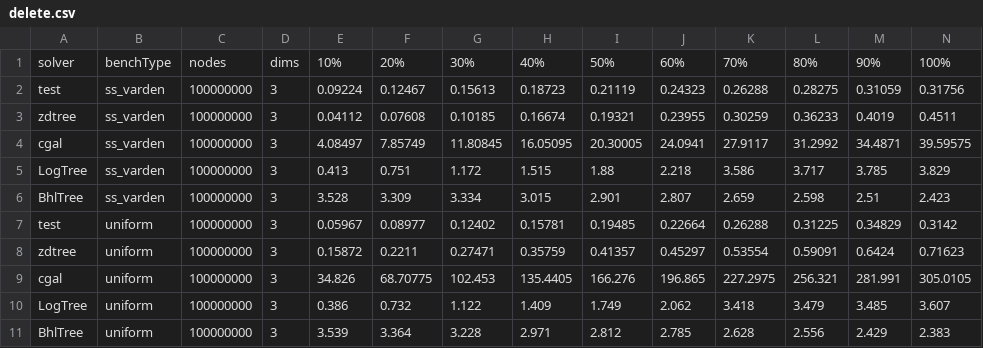
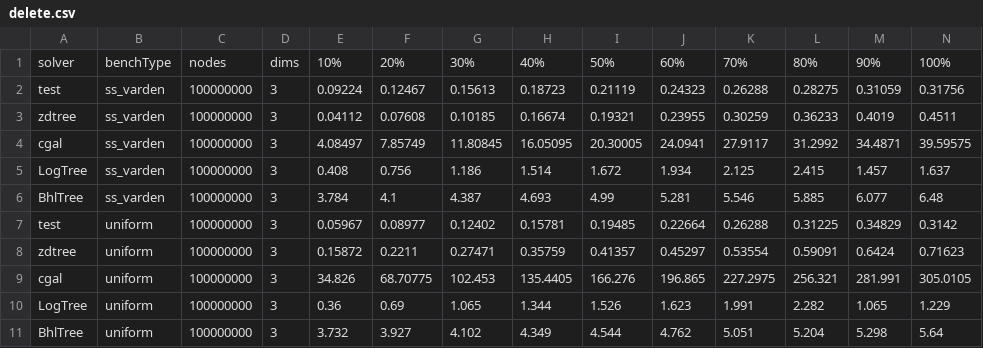
Before and after one commit to ucrparlay/Pkd-tree, a CSV file: script/data/delete.csv, drawn as a sheet.

```diff
--- a/script/data/delete.csv
+++ b/script/data/delete.csv
@@ -4,4 +4,4 @@ zdtree,ss_varden,100000000,3,0.04112,0.07608,0.10185,0.16674,0.19321,0.23955,0.3
 cgal,ss_varden,100000000,3,4.08497,7.85749,11.80845,16.05095,20.30005,24.0941,27.9117,31.2992,34.4871,39.59575
-LogTree,ss_varden,100000000,3,0.413,0.751,1.172,1.515,1.88,2.218,3.586,3.717,3.785,3.829
-BhlTree,ss_varden,100000000,3,3.528,3.309,3.334,3.015,2.901,2.807,2.659,2.598,2.51,2.423
+LogTree,ss_varden,100000000,3,0.408,0.756,1.186,1.514,1.672,1.934,2.125,2.415,1.457,1.637
+BhlTree,ss_varden,100000000,3,3.784,4.1,4.387,4.693,4.99,5.281,5.546,5.885,6.077,6.48
 test,uniform,100000000,3,0.05967,0.08977,0.12402,0.15781,0.19485,0.22664,0.26288,0.31225,0.34829,0.3142
@@ -9,3 +9,3 @@ zdtree,uniform,100000000,3,0.15872,0.2211,0.27471,0.35759,0.41357,0.45297,0.5355
 cgal,uniform,100000000,3,34.826,68.70775,102.453,135.4405,166.276,196.865,227.2975,256.321,281.991,305.0105
-LogTree,uniform,100000000,3,0.386,0.732,1.122,1.409,1.749,2.062,3.418,3.479,3.485,3.607
-BhlTree,uniform,100000000,3,3.539,3.364,3.228,2.971,2.812,2.785,2.628,2.556,2.429,2.383
+LogTree,uniform,100000000,3,0.36,0.69,1.065,1.344,1.526,1.623,1.991,2.282,1.065,1.229
+BhlTree,uniform,100000000,3,3.732,3.927,4.102,4.349,4.544,4.762,5.051,5.204,5.298,5.64
```
Also changed, not shown: script/data/build.csv, script/data/insert.csv, 8 other files.
